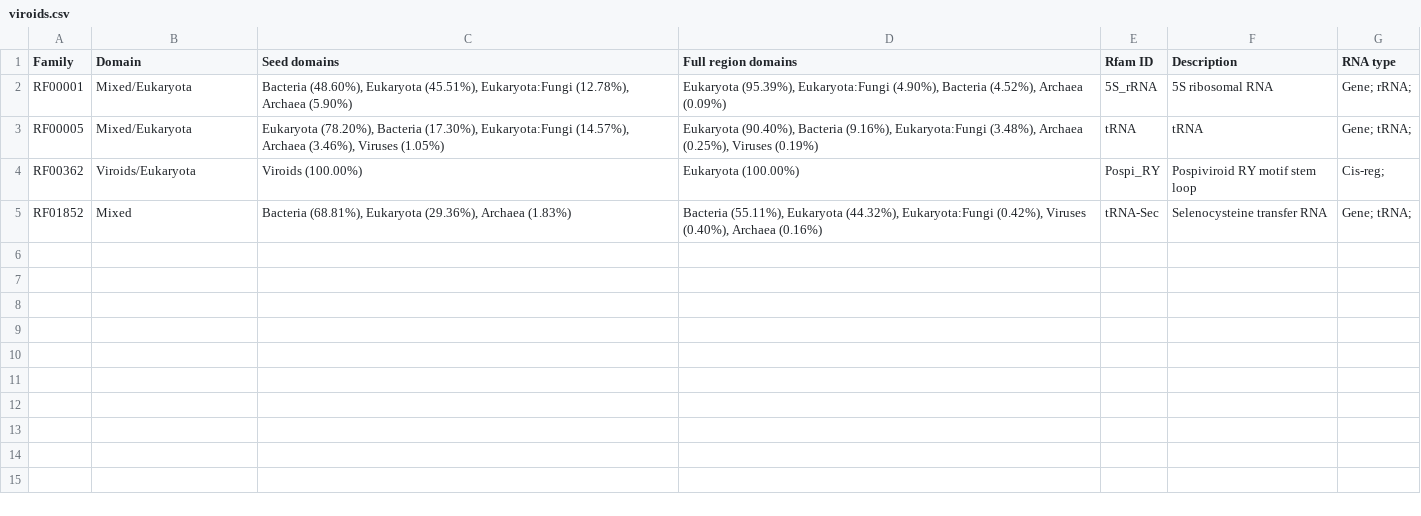
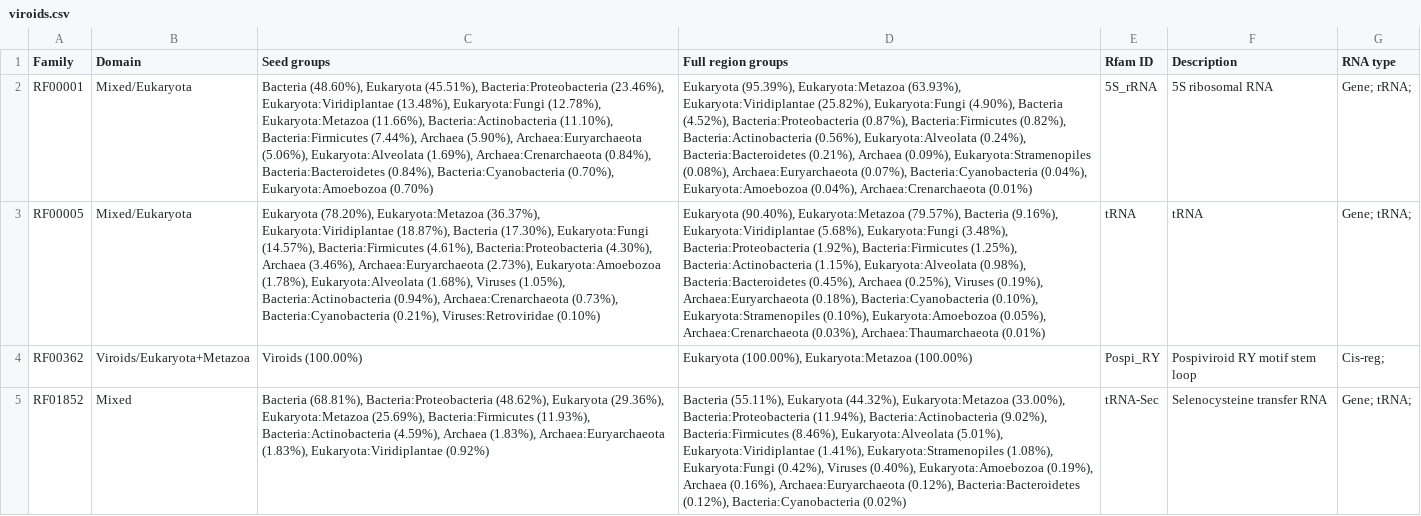
Before and after one commit to Rfam/rfam-taxonomy, a CSV file: domains/viroids.csv, drawn as a sheet; the diff names each change by its address in the sheet, - before the commit and + after, or states it on an @@ line.

Commit message:
Refactor taxonomy system with comprehensive subgroup support
Major changes:
- Add subgroups for all domains: Eukaryota (Fungi, Viridiplantae, Metazoa, Amoebozoa, Alveolata, Stramenopiles), Viruses (Flaviviridae, Coronaviridae, Retroviridae, Herpesviridae, Picornaviridae, Orthomyxoviridae), Bacteria (Proteobacteria, Firmicutes, Actinobacteria, Bacteroidetes, Cyanobacteria), Archaea (Euryarchaeota, Crenarchaeota, Thaumarchaeota)
- Refactor constants: DOMAINS (top-level only), SUBGROUPS, ALL_GROUPS for clarity
- Rename functions/variables: 'domain' -> 'group' where handling both domains and subgroups (validate_multi_group_pattern, get_major_group, get_groups, get_group_percentage)
- Update CSV headers: 'Seed domains'/'Full region domains' -> 'Seed groups'/'Full region groups'
- Reorganize domains/Readme.md: show per-file statistics (families/clans) instead of inclusive substring counts, add link to main Readme for Domain field explanation
- Update terminology in both Readme files to distinguish biological domains from taxonomic groups
- Add DOMAIN_CUTOFF validation (51-100) to ensure mutually exclusive major domains
- Fix print statement placement in write_output_files and generate_clanin_files

```diff
--- a/domains/viroids.csv
+++ b/domains/viroids.csv
-C1: Seed domains
+C1: Seed groups
-D1: Full region domains
+D1: Full region groups
-C2 (Seed groups): …Eukaryota (45.51%), Eukaryota:Fungi (12.78%), Archaea (5.90%)
+C2 (Seed groups): …Eukaryota (45.51%), Bacteria:Proteobacteria (23.46%), Eukaryota:Viridiplantae (13.48%), Eukaryota:Fungi (12.78%), Eukaryota:Metazoa (11.66%), Bacteria:Actinobacteria (11.10%), Bacteria:Firmicutes (7.44%), Archaea (5.90%), Archaea:Euryarchaeota (5.06%), Eukaryota:Alveolata (1.69%), Archaea:Crenarchaeota (0.84%), Bacteria:Bacteroidetes (0.84%), Bacteria:Cyanobacteria (0.70%), Eukaryota:Amoebozoa (0.70%)
-D2 (Full region groups): Eukaryota (95.39%), Eukaryota:Fungi (4.90%), Bacteria (4.52%), Archaea (0.09%)
+D2 (Full region groups): Eukaryota (95.39%), Eukaryota:Metazoa (63.93%), Eukaryota:Viridiplantae (25.82%), Eukaryota:Fungi (4.90%), Bacteria (4.52%), Bacteria:Proteobacteria (0.87%), Bacteria:Firmicutes (0.82%), Bacteria:Actinobacteria (0.56%), Eukaryota:Alveolata (0.24%), Bacteria:Bacteroidetes (0.21%), Archaea (0.09%), Eukaryota:Stramenopiles (0.08%), Archaea:Euryarchaeota (0.07%), Bacteria:Cyanobacteria (0.04%), Eukaryota:Amoebozoa (0.04%), Archaea:Crenarchaeota (0.01%)
-C3 (Seed groups): Eukaryota (78.20%), Bacteria (17.30%), Eukaryota:Fungi (14.57%), Archaea (3.46%), Viruses (1.05%)
+C3 (Seed groups): Eukaryota (78.20%), Eukaryota:Metazoa (36.37%), Eukaryota:Viridiplantae (18.87%), Bacteria (17.30%), Eukaryota:Fungi (14.57%), Bacteria:Firmicutes (4.61%), Bacteria:Proteobacteria (4.30%), Archaea (3.46%), Archaea:Euryarchaeota (2.73%), Eukaryota:Amoebozoa (1.78%), Eukaryota:Alveolata (1.68%), Viruses (1.05%), Bacteria:Actinobacteria (0.94%), Archaea:Crenarchaeota (0.73%), Bacteria:Cyanobacteria (0.21%), Viruses:Retroviridae (0.10%)
-D3 (Full region groups): Eukaryota (90.40%), Bacteria (9.16%), Eukaryota:Fungi (3.48%), Archaea (0.25%), Viruses (0.19%)
+D3 (Full region groups): Eukaryota (90.40%), Eukaryota:Metazoa (79.57%), Bacteria (9.16%), Eukaryota:Viridiplantae (5.68%), Eukaryota:Fungi (3.48%), Bacteria:Proteobacteria (1.92%), Bacteria:Firmicutes (1.25%), Bacteria:Actinobacteria (1.15%), Eukaryota:Alveolata (0.98%), Bacteria:Bacteroidetes (0.45%), Archaea (0.25%), Viruses (0.19%), Archaea:Euryarchaeota (0.18%), Bacteria:Cyanobacteria (0.10%), Eukaryota:Stramenopiles (0.10%), Eukaryota:Amoebozoa (0.05%), Archaea:Crenarchaeota (0.03%), Archaea:Thaumarchaeota (0.01%)
-B4 (Domain): Viroids/Eukaryota
+B4 (Domain): Viroids/Eukaryota+Metazoa
-D4 (Full region groups): Eukaryota (100.00%)
+D4 (Full region groups): Eukaryota (100.00%), Eukaryota:Metazoa (100.00%)
-C5 (Seed groups): Bacteria (68.81%), Eukaryota (29.36%), Archaea (1.83%)
+C5 (Seed groups): Bacteria (68.81%), Bacteria:Proteobacteria (48.62%), Eukaryota (29.36%), Eukaryota:Metazoa (25.69%), Bacteria:Firmicutes (11.93%), Bacteria:Actinobacteria (4.59%), Archaea (1.83%), Archaea:Euryarchaeota (1.83%), Eukaryota:Viridiplantae (0.92%)
-D5 (Full region groups): …Eukaryota (44.32%), Eukaryota:Fungi (0.42%), Viruses (0.40%), Archaea (0.16%)
+D5 (Full region groups): …Eukaryota (44.32%), Eukaryota:Metazoa (33.00%), Bacteria:Proteobacteria (11.94%), Bacteria:Actinobacteria (9.02%), Bacteria:Firmicutes (8.46%), Eukaryota:Alveolata (5.01%), Eukaryota:Viridiplantae (1.41%), Eukaryota:Stramenopiles (1.08%), Eukaryota:Fungi (0.42%), Viruses (0.40%), Eukaryota:Amoebozoa (0.19%), Archaea (0.16%), Archaea:Euryarchaeota (0.12%), Bacteria:Bacteroidetes (0.12%), Bacteria:Cyanobacteria (0.02%)
```
Also changed, not shown: 46 other files.
